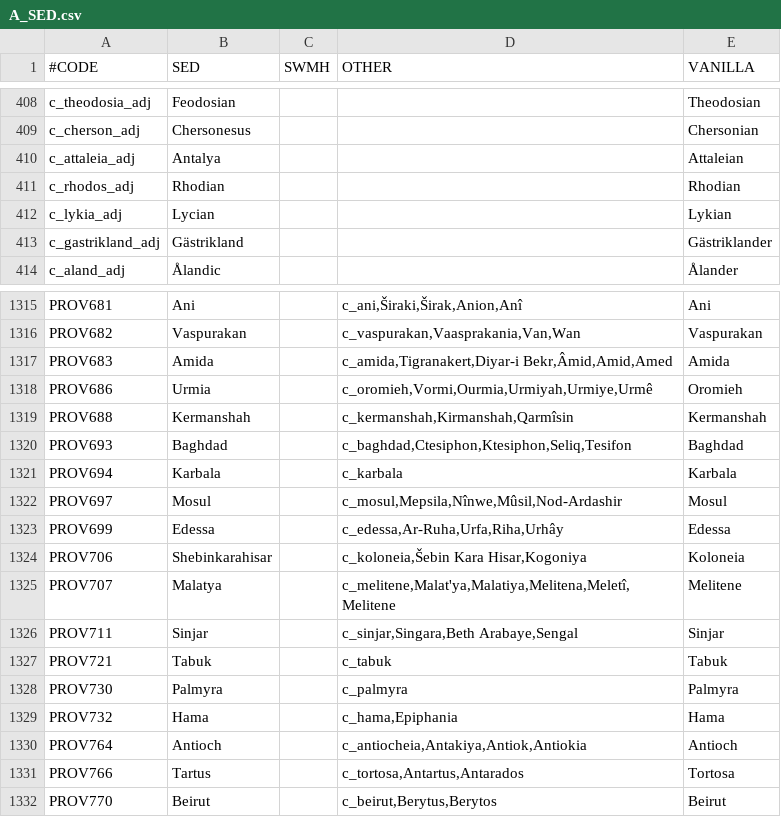
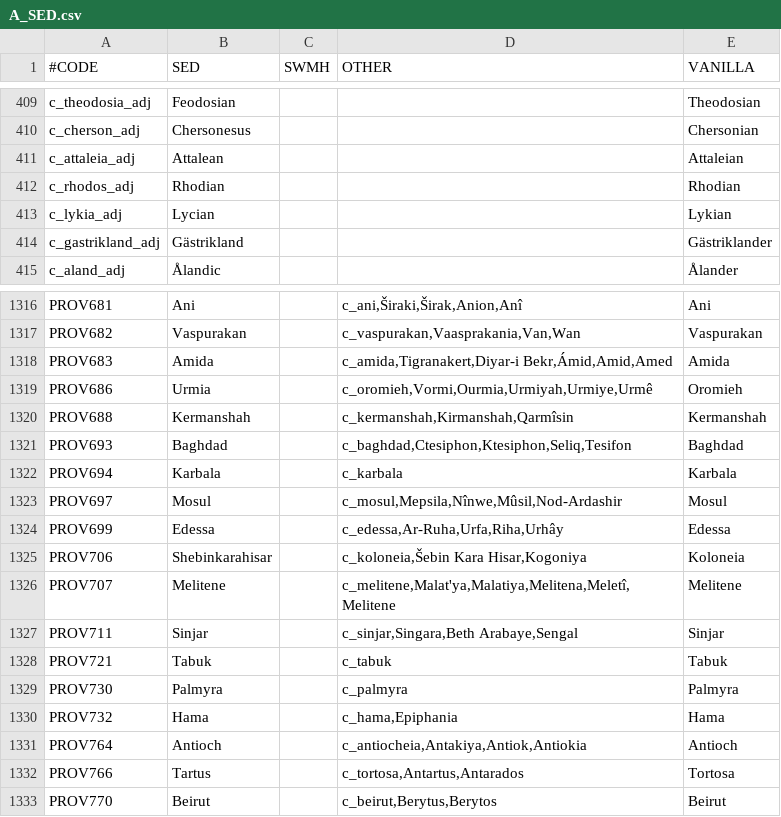
Before and after one commit to escalonn/sed2, a CSV file: templates/SED2/localisation/A_SED.csv, drawn as a sheet; only a part is shown, gaps mark what is left out; the diff covers the shown part only.

```diff
--- a/templates/SED2/localisation/A_SED.csv
+++ b/templates/SED2/localisation/A_SED.csv
@@ -409,3 +410,3 @@ c_theodosia_adj                                ;Feodosian;;;Theodosian
 c_cherson_adj                                  ;Chersonesus;;;Chersonian
-c_attaleia_adj                                 ;Antalya ;;;Attaleian
+c_attaleia_adj                                 ;Attalean;;;Attaleian
 c_rhodos_adj                                   ;Rhodian ;;;Rhodian
@@ -1316,3 +1317,3 @@ PROV681                                        ;Ani     ;;c_ani,Širaki,Širak,A
 PROV682                                        ;Vaspurakan;;c_vaspurakan,Vaasprakania,Van,Wan;Vaspurakan
-PROV683                                        ;Amida   ;;c_amida,Tigranakert,Diyar-i Bekr,Âmid,Amid,Amed;Amida
+PROV683                                        ;Amida   ;;c_amida,Tigranakert,Diyar-i Bekr,Ámid,Amid,Amed;Amida
 PROV686                                        ;Urmia   ;;c_oromieh,Vormi,Ourmia,Urmiyah,Urmiye,Urmê;Oromieh
@@ -1324,3 +1325,3 @@ PROV699                                        ;Edessa  ;;c_edessa,Ar-Ruha,Urfa,
 PROV706                                        ;Shebinkarahisar;;c_koloneia,Šebin Kara Hisar,Kogoniya;Koloneia
-PROV707                                        ;Malatya ;;c_melitene,Malat'ya,Malatiya,Melitena,Meletî,Melitene;Melitene
+PROV707                                        ;Melitene;;c_melitene,Malat'ya,Malatiya,Melitena,Meletî,Melitene;Melitene
 PROV711                                        ;Sinjar  ;;c_sinjar,Singara,Beth Arabaye,Sengal;Sinjar
```
Also changed, not shown: 3 added rows and 6 edited cells elsewhere in this file, build/SED2/localisation/A_SED.csv, build/SED2/localisation/A_SWMHcounties.csv, 23 other files.
